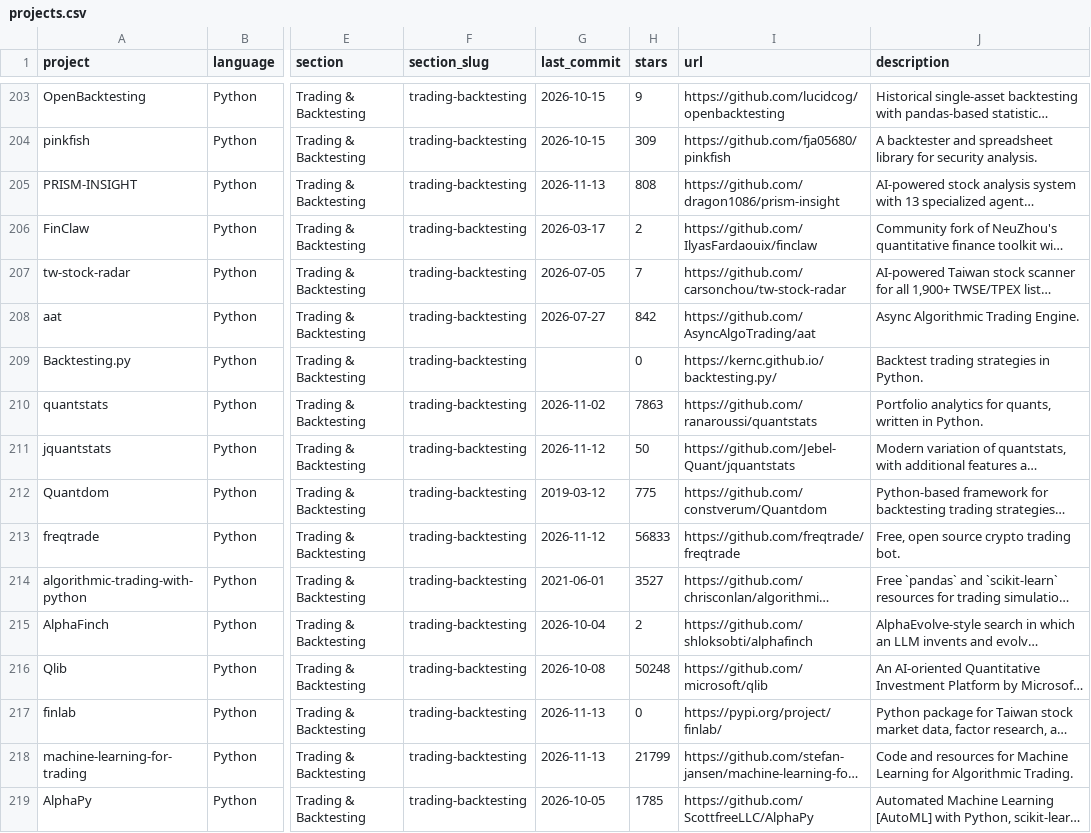
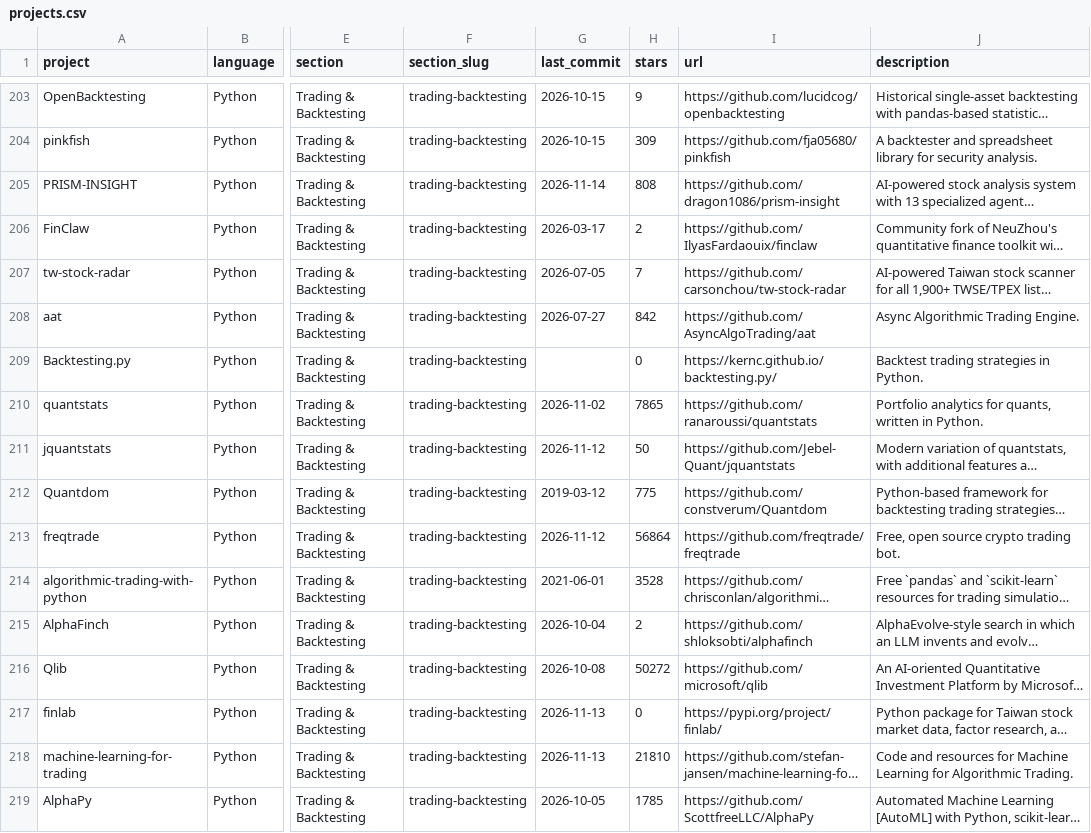
Before and after one commit to QuantBloke/awesome-quant, a CSV file: projects.csv, drawn as a sheet; only a part is shown, gaps mark what is left out; long unchanged cells end in …; the diff covers the shown part only; the diff names each change by its address in the sheet, - before the commit and + after, or states it on an @@ line.

```diff
--- a/projects.csv
+++ b/projects.csv
-G205 (last_commit): 2026-11-13
+G205 (last_commit): 2026-11-14
-H210 (stars): 7863
+H210 (stars): 7865
-H213 (stars): 56833
+H213 (stars): 56864
-H214 (stars): 3527
+H214 (stars): 3528
-H216 (stars): 50248
+H216 (stars): 50272
-H218 (stars): 21799
+H218 (stars): 21810
```
Also changed, not shown: 159 edited cells elsewhere in this file, 1 other file.
